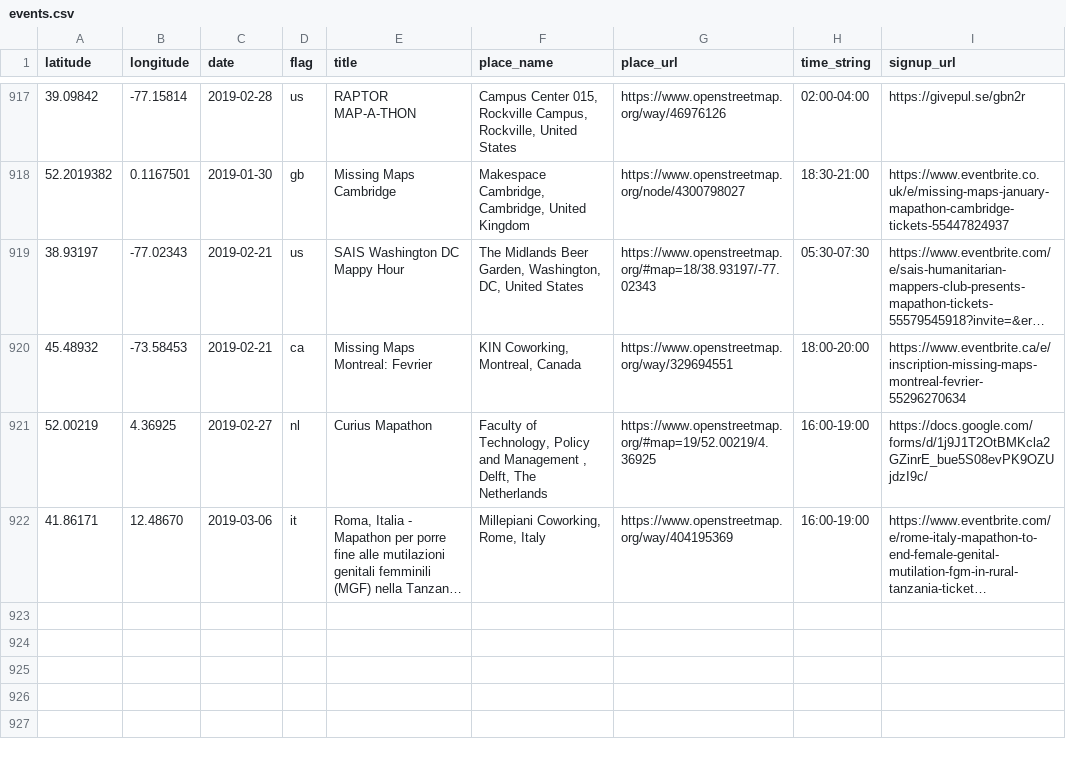
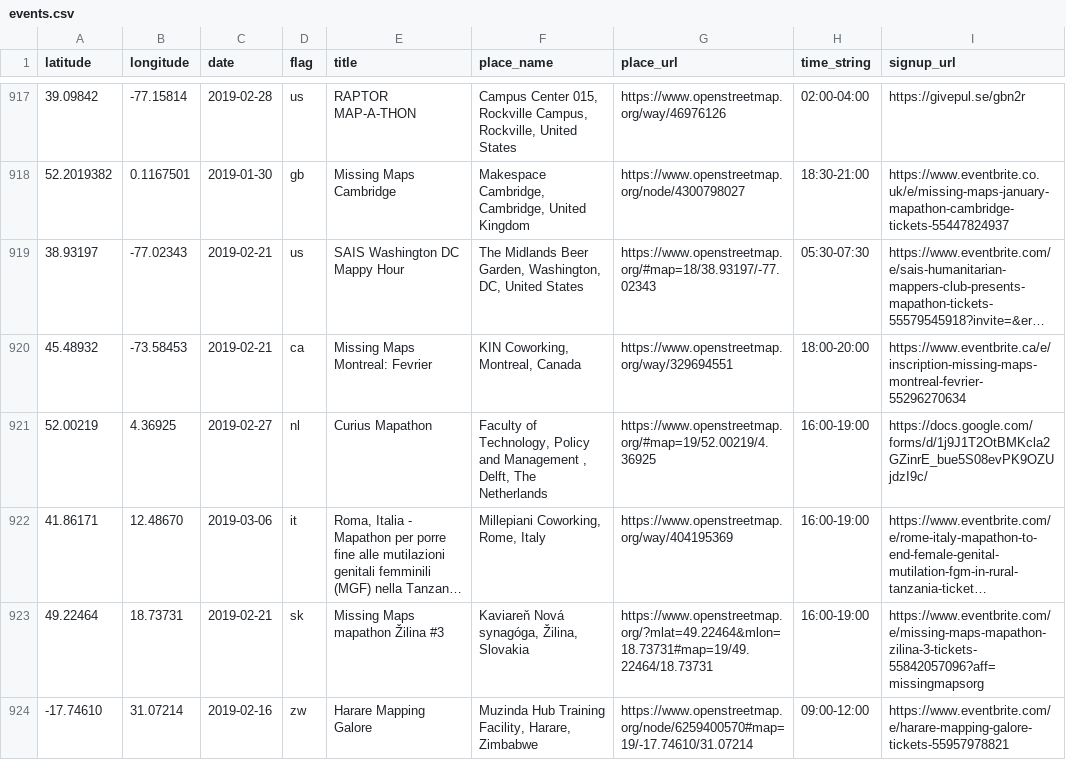
Before and after one commit to MissingMaps/events, a CSV file: events.csv, drawn as a sheet; only a part is shown, gaps mark what is left out; long unchanged cells end in …; the diff names each change by its address in the sheet, - before the commit and + after, or states it on an @@ line.

Commit message:
Update events.csv

```diff
--- a/events.csv
+++ b/events.csv
+row 923: 49.22464 | 18.73731 | 2019-02-21 | sk | Missing Maps mapathon Žilina #3 | Kaviareň Nová synagóga, Žilina, Slovakia | https://www.openstreetmap.org/?mlat=49.22464&mlon=18.73731#map=19/49.22464/18.73731 | 16:00-19:00 | https://www.eventbrite.com/e/missing-maps-mapathon-zilina-3-tickets-55842057096?aff=missingmapsorg
+row 924: -17.74610 | 31.07214 | 2019-02-16 | zw | Harare Mapping Galore | Muzinda Hub Training Facility, Harare, Zimbabwe | https://www.openstreetmap.org/node/6259400570#map=19/-17.74610/31.07214 | 09:00-12:00 | https://www.eventbrite.com/e/harare-mapping-galore-tickets-55957978821
```
